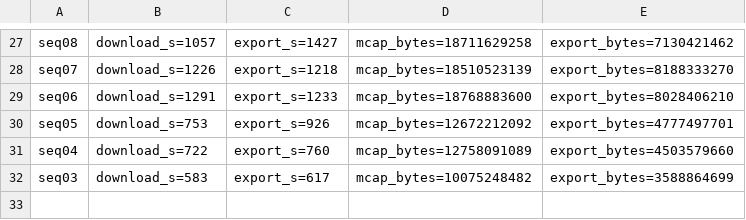
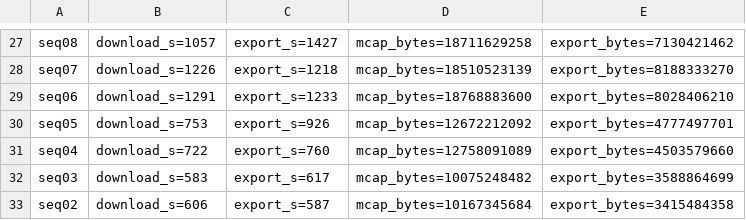
Before and after one commit to oToTak/slam-project-methods, a CSV file: fetch_timings.csv, drawn as a sheet; only a part is shown, gaps mark what is left out.

```diff
--- a/fetch_timings.csv
+++ b/fetch_timings.csv
@@ -32 +32,2 @@ seq04,download_s=722,export_s=760,mcap_bytes=12758091089,export_bytes=4503579660
 seq03,download_s=583,export_s=617,mcap_bytes=10075248482,export_bytes=3588864699
+seq02,download_s=606,export_s=587,mcap_bytes=10167345684,export_bytes=3415484358
```
Also changed, not shown: 3 other files.
